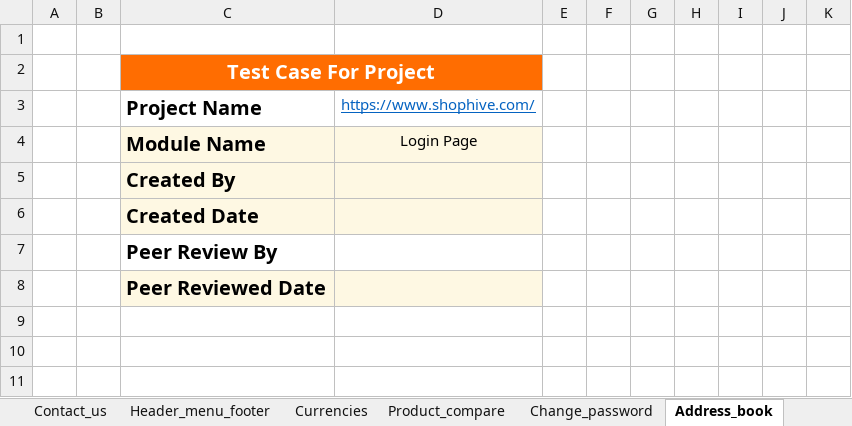
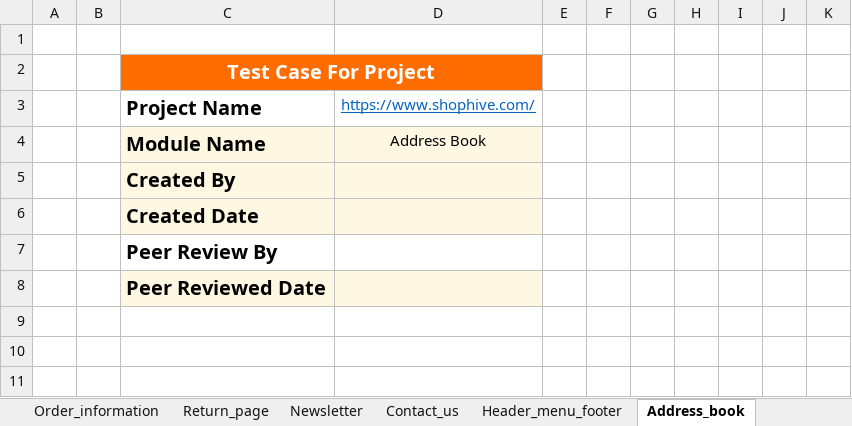
Before and after one commit to ranasalar/Manual-Testing-Project3, an Excel workbook: Test Scenario + Case/Test scenario + case for gtomega.co.uk.xlsx, sheet Address_book, drawn as a sheet; only a part is shown; values as stored, in another font and other column widths than the file's, no borders; the diff names each change by its address in the sheet, - before the commit and + after, or states it on an @@ line.

```diff
--- a/Test Scenario + Case/Test scenario + case for gtomega.co.uk.xlsx (sheet Address_book)
+++ b/Test Scenario + Case/Test scenario + case for gtomega.co.uk.xlsx (sheet Address_book)
-sheet tab: Currencies
-sheet tab: Product_compare
-sheet tab: Change_password
-D4: Login Page
+D4: Address Book
```
Also changed, not shown: sheet My_account_information, sheet Order_history, sheet My_account, other sheet tabs.
